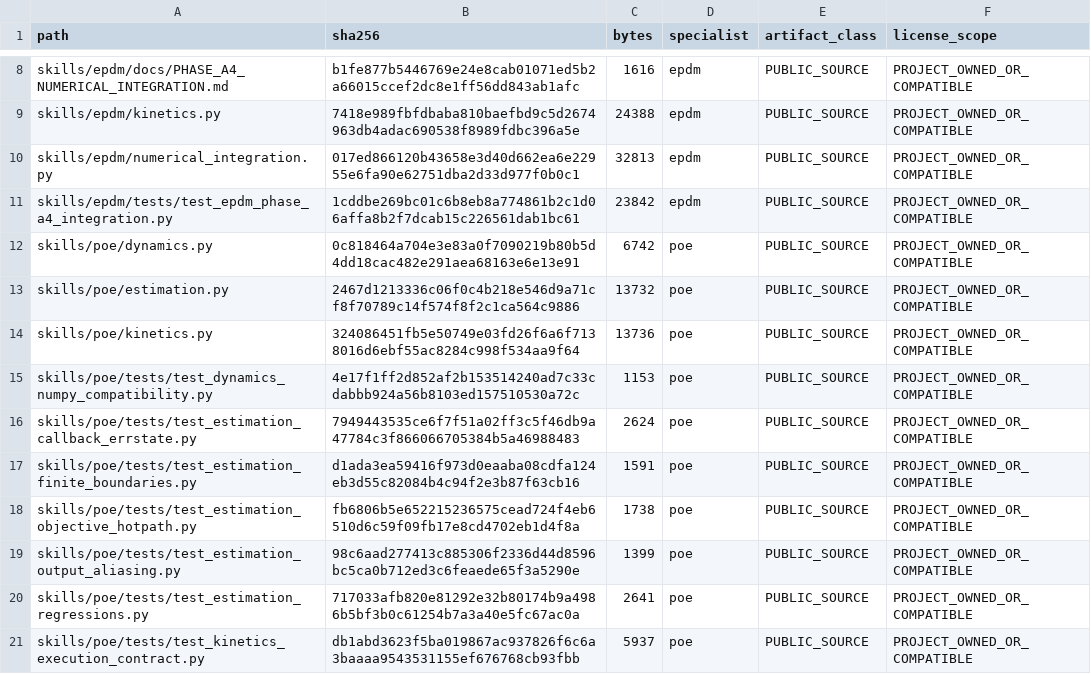
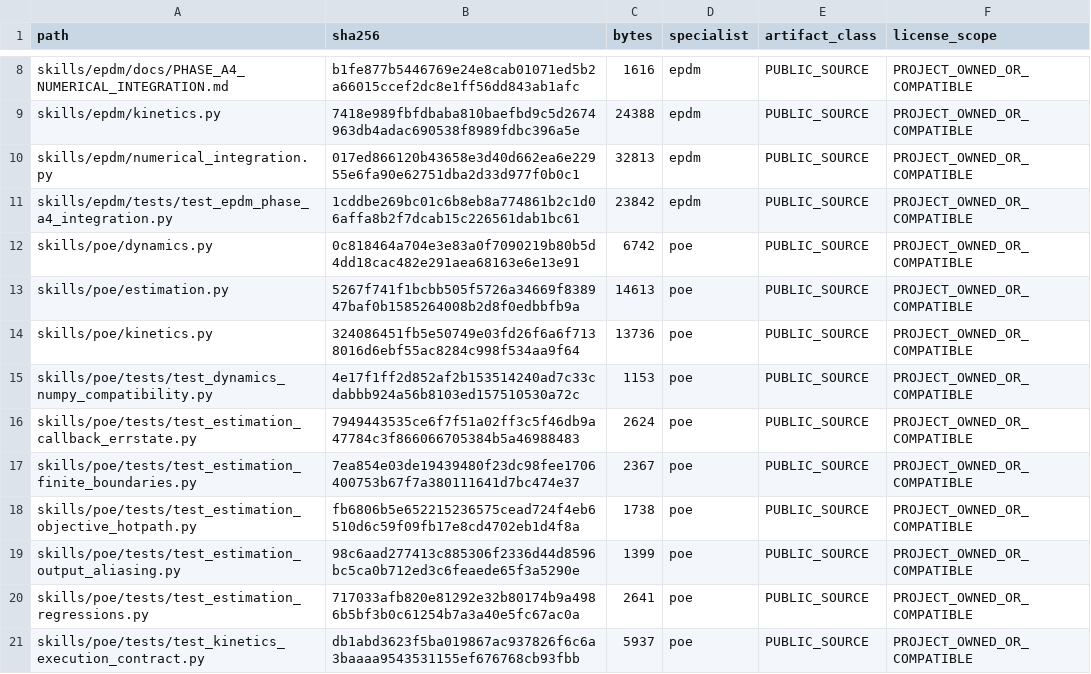
Before and after one commit to SUNHAOJUN22/TSAO-PROCESSING-SKILL, a TSV file: reports/SOURCE_CORE_OVERLAY.tsv, drawn as a sheet; only a part is shown, gaps mark what is left out.

```diff
--- a/reports/SOURCE_CORE_OVERLAY.tsv
+++ b/reports/SOURCE_CORE_OVERLAY.tsv
@@ -12,3 +12,3 @@ skills/epdm/tests/test_epdm_phase_a4_integration.py	1cddbe269bc01c6b8eb8a774861b
 skills/poe/dynamics.py	0c818464a704e3e83a0f7090219b80b5d4dd18cac482e291aea68163e6e13e91	6742	poe	PUBLIC_SOURCE	PROJECT_OWNED_OR_COMPATIBLE
-skills/poe/estimation.py	2467d1213336c06f0c4b218e546d9a71cf8f70789c14f574f8f2c1ca564c9886	13732	poe	PUBLIC_SOURCE	PROJECT_OWNED_OR_COMPATIBLE
+skills/poe/estimation.py	5267f741f1bcbb505f5726a34669f838947baf0b1585264008b2d8f0edbbfb9a	14613	poe	PUBLIC_SOURCE	PROJECT_OWNED_OR_COMPATIBLE
 skills/poe/kinetics.py	324086451fb5e50749e03fd26f6a6f7138016d6ebf55ac8284c998f534aa9f64	13736	poe	PUBLIC_SOURCE	PROJECT_OWNED_OR_COMPATIBLE
@@ -16,3 +16,3 @@ skills/poe/tests/test_dynamics_numpy_compatibility.py	4e17f1ff2d852af2b153514240
 skills/poe/tests/test_estimation_callback_errstate.py	7949443535ce6f7f51a02ff3c5f46db9a47784c3f866066705384b5a46988483	2624	poe	PUBLIC_SOURCE	PROJECT_OWNED_OR_COMPATIBLE
-skills/poe/tests/test_estimation_finite_boundaries.py	d1ada3ea59416f973d0eaaba08cdfa124eb3d55c82084b4c94f2e3b87f63cb16	1591	poe	PUBLIC_SOURCE	PROJECT_OWNED_OR_COMPATIBLE
+skills/poe/tests/test_estimation_finite_boundaries.py	7ea854e03de19439480f23dc98fee1706400753b67f7a380111641d7bc474e37	2367	poe	PUBLIC_SOURCE	PROJECT_OWNED_OR_COMPATIBLE
 skills/poe/tests/test_estimation_objective_hotpath.py	fb6806b5e652215236575cead724f4eb6510d6c59f09fb17e8cd4702eb1d4f8a	1738	poe	PUBLIC_SOURCE	PROJECT_OWNED_OR_COMPATIBLE
```
Also changed, not shown: reports/SOURCE_CORE_MANIFEST.tsv, 4 other files.
